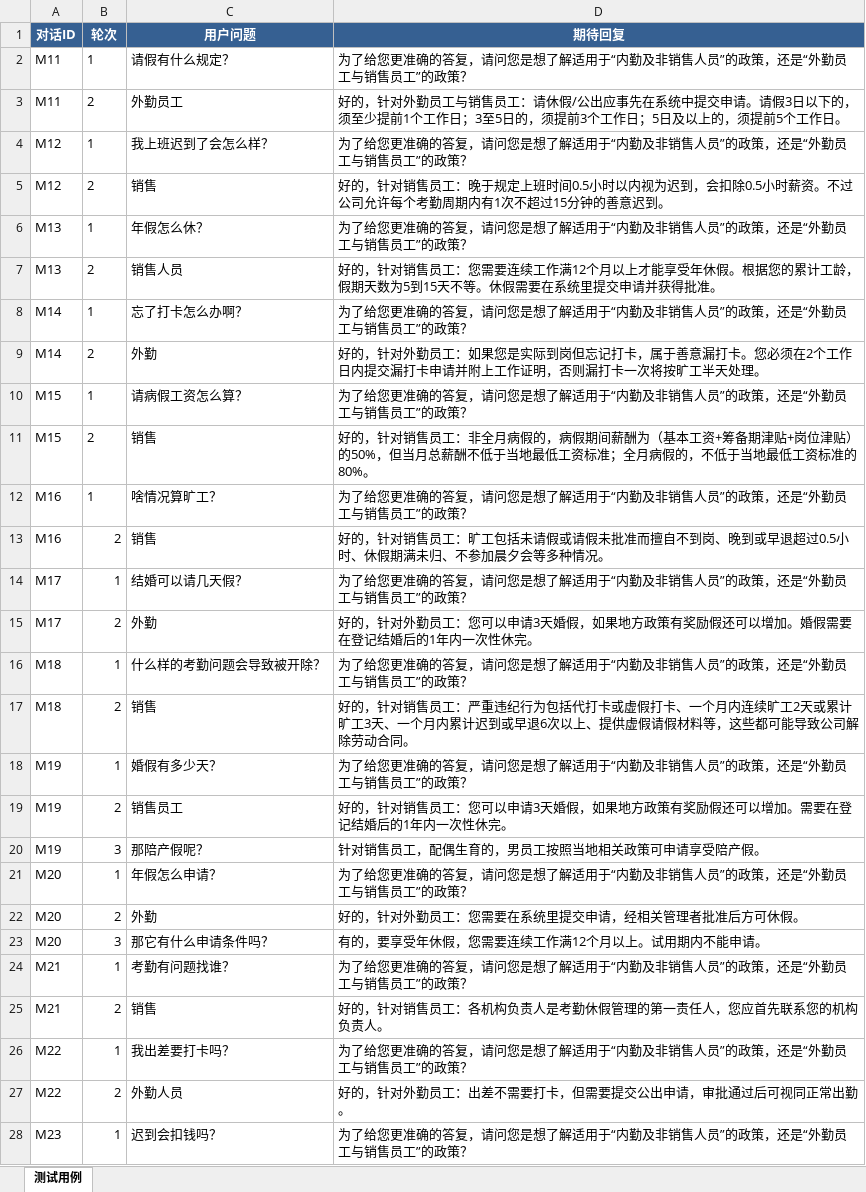
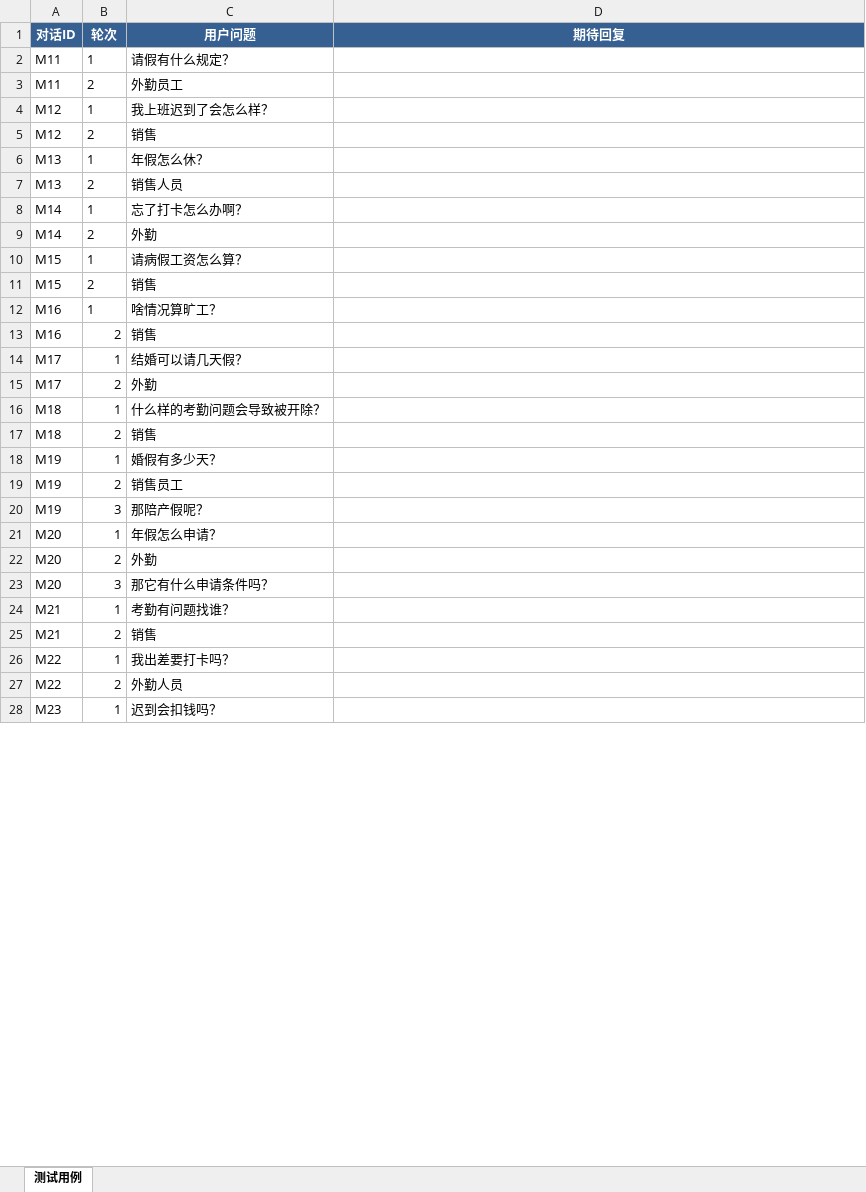
Before and after one commit to Wangshixiong/dify_chatflow_batch, an Excel workbook: examples/sample_test_cases.xlsx, sheet 测试用例, drawn as a sheet; only a part is shown; values as stored, in another font and other column widths than the file's, no borders; the diff covers the shown part only; the diff names each change by its address in the sheet, - before the commit and + after, or states it on an @@ line.

```diff
--- a/examples/sample_test_cases.xlsx (sheet 测试用例)
+++ b/examples/sample_test_cases.xlsx (sheet 测试用例)
-D2 (期待回复): 为了给您更准确的答复，请问您是想了解适用于“内勤及非销售人员”的政策，还是“外勤员工与销售员工”的政策？
+D2 (期待回复): (empty)
-D3 (期待回复): 好的，针对外勤员工与销售员工：请休假/公出应事先在系统中提交申请。请假3日以下的，须至少提前1个工作日；3至5日的，须提前3个工作日；5日及以上的，须提前5个工作日。
+D3 (期待回复): (empty)
-D4 (期待回复): 为了给您更准确的答复，请问您是想了解适用于“内勤及非销售人员”的政策，还是“外勤员工与销售员工”的政策？
+D4 (期待回复): (empty)
-D5 (期待回复): 好的，针对销售员工：晚于规定上班时间0.5小时以内视为迟到，会扣除0.5小时薪资。不过公司允许每个考勤周期内有1次不超过15分钟的善意迟到。
+D5 (期待回复): (empty)
-D6 (期待回复): 为了给您更准确的答复，请问您是想了解适用于“内勤及非销售人员”的政策，还是“外勤员工与销售员工”的政策？
+D6 (期待回复): (empty)
-D7 (期待回复): 好的，针对销售员工：您需要连续工作满12个月以上才能享受年休假。根据您的累计工龄，假期天数为5到15天不等。休假需要在系统里提交申请并获得批准。
+D7 (期待回复): (empty)
-D8 (期待回复): 为了给您更准确的答复，请问您是想了解适用于“内勤及非销售人员”的政策，还是“外勤员工与销售员工”的政策？
+D8 (期待回复): (empty)
-D9 (期待回复): 好的，针对外勤员工：如果您是实际到岗但忘记打卡，属于善意漏打卡。您必须在2个工作日内提交漏打卡申请并附上工作证明，否则漏打卡一次将按旷工半天处理。
+D9 (期待回复): (empty)
-D10 (期待回复): 为了给您更准确的答复，请问您是想了解适用于“内勤及非销售人员”的政策，还是“外勤员工与销售员工”的政策？
+D10 (期待回复): (empty)
-D11 (期待回复): 好的，针对销售员工：非全月病假的，病假期间薪酬为（基本工资+筹备期津贴+岗位津贴）的50%，但当月总薪酬不低于当地最低工资标准；全月病假的，不低于当地最低工资标准的80%。
+D11 (期待回复): (empty)
-D12 (期待回复): 为了给您更准确的答复，请问您是想了解适用于“内勤及非销售人员”的政策，还是“外勤员工与销售员工”的政策？
+D12 (期待回复): (empty)
-D13 (期待回复): 好的，针对销售员工：旷工包括未请假或请假未批准而擅自不到岗、晚到或早退超过0.5小时、休假期满未归、不参加晨夕会等多种情况。
+D13 (期待回复): (empty)
-D14 (期待回复): 为了给您更准确的答复，请问您是想了解适用于“内勤及非销售人员”的政策，还是“外勤员工与销售员工”的政策？
+D14 (期待回复): (empty)
-D15 (期待回复): 好的，针对外勤员工：您可以申请3天婚假，如果地方政策有奖励假还可以增加。婚假需要在登记结婚后的1年内一次性休完。
+D15 (期待回复): (empty)
-D16 (期待回复): 为了给您更准确的答复，请问您是想了解适用于“内勤及非销售人员”的政策，还是“外勤员工与销售员工”的政策？
+D16 (期待回复): (empty)
-D17 (期待回复): 好的，针对销售员工：严重违纪行为包括代打卡或虚假打卡、一个月内连续旷工2天或累计旷工3天、一个月内累计迟到或早退6次以上、提供虚假请假材料等，这些都可能导致公司解除劳动合同。
+D17 (期待回复): (empty)
-D18 (期待回复): 为了给您更准确的答复，请问您是想了解适用于“内勤及非销售人员”的政策，还是“外勤员工与销售员工”的政策？
+D18 (期待回复): (empty)
-D19 (期待回复): 好的，针对销售员工：您可以申请3天婚假，如果地方政策有奖励假还可以增加。需要在登记结婚后的1年内一次性休完。
+D19 (期待回复): (empty)
-D20 (期待回复): 针对销售员工，配偶生育的，男员工按照当地相关政策可申请享受陪产假。
+D20 (期待回复): (empty)
-D21 (期待回复): 为了给您更准确的答复，请问您是想了解适用于“内勤及非销售人员”的政策，还是“外勤员工与销售员工”的政策？
+D21 (期待回复): (empty)
-D22 (期待回复): 好的，针对外勤员工：您需要在系统里提交申请，经相关管理者批准后方可休假。
+D22 (期待回复): (empty)
-D23 (期待回复): 有的，要享受年休假，您需要连续工作满12个月以上。试用期内不能申请。
+D23 (期待回复): (empty)
-D24 (期待回复): 为了给您更准确的答复，请问您是想了解适用于“内勤及非销售人员”的政策，还是“外勤员工与销售员工”的政策？
+D24 (期待回复): (empty)
-D25 (期待回复): 好的，针对销售员工：各机构负责人是考勤休假管理的第一责任人，您应首先联系您的机构负责人。
+D25 (期待回复): (empty)
-D26 (期待回复): 为了给您更准确的答复，请问您是想了解适用于“内勤及非销售人员”的政策，还是“外勤员工与销售员工”的政策？
+D26 (期待回复): (empty)
-D27 (期待回复): 好的，针对外勤员工：出差不需要打卡，但需要提交公出申请，审批通过后可视同正常出勤。
+D27 (期待回复): (empty)
-D28 (期待回复): 为了给您更准确的答复，请问您是想了解适用于“内勤及非销售人员”的政策，还是“外勤员工与销售员工”的政策？
+D28 (期待回复): (empty)
```
Also changed, not shown: 25 edited cells elsewhere in this sheet, 1 other file.
